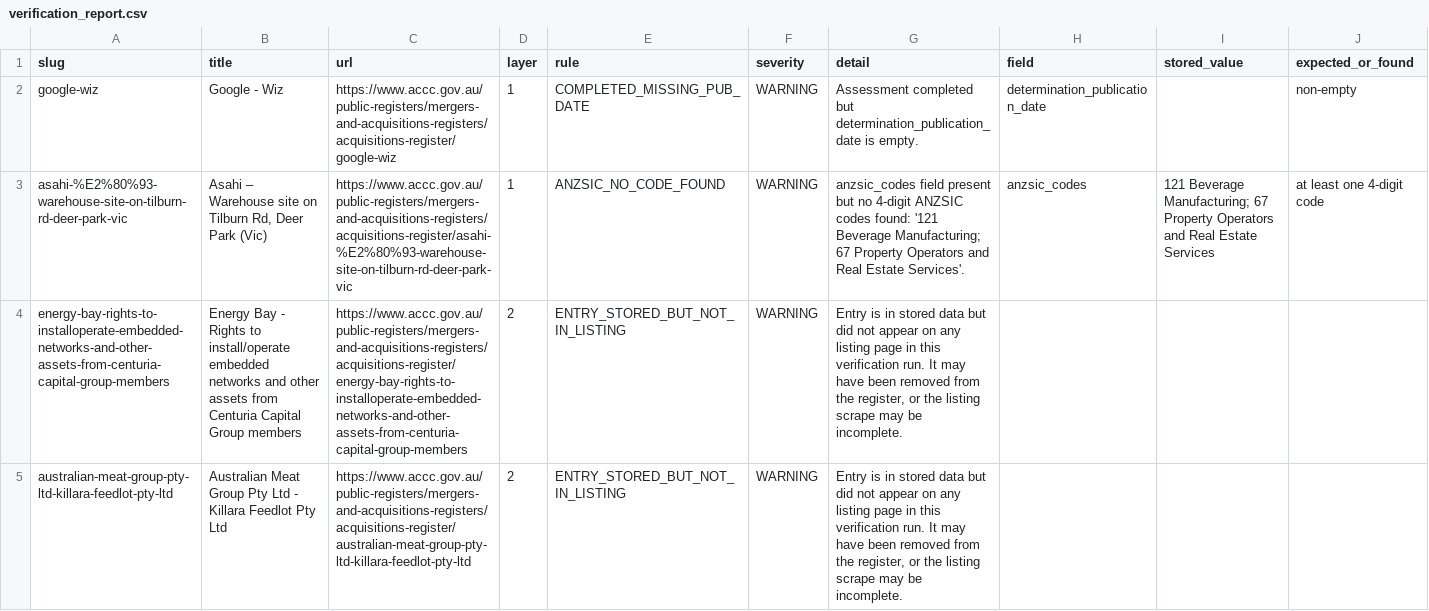
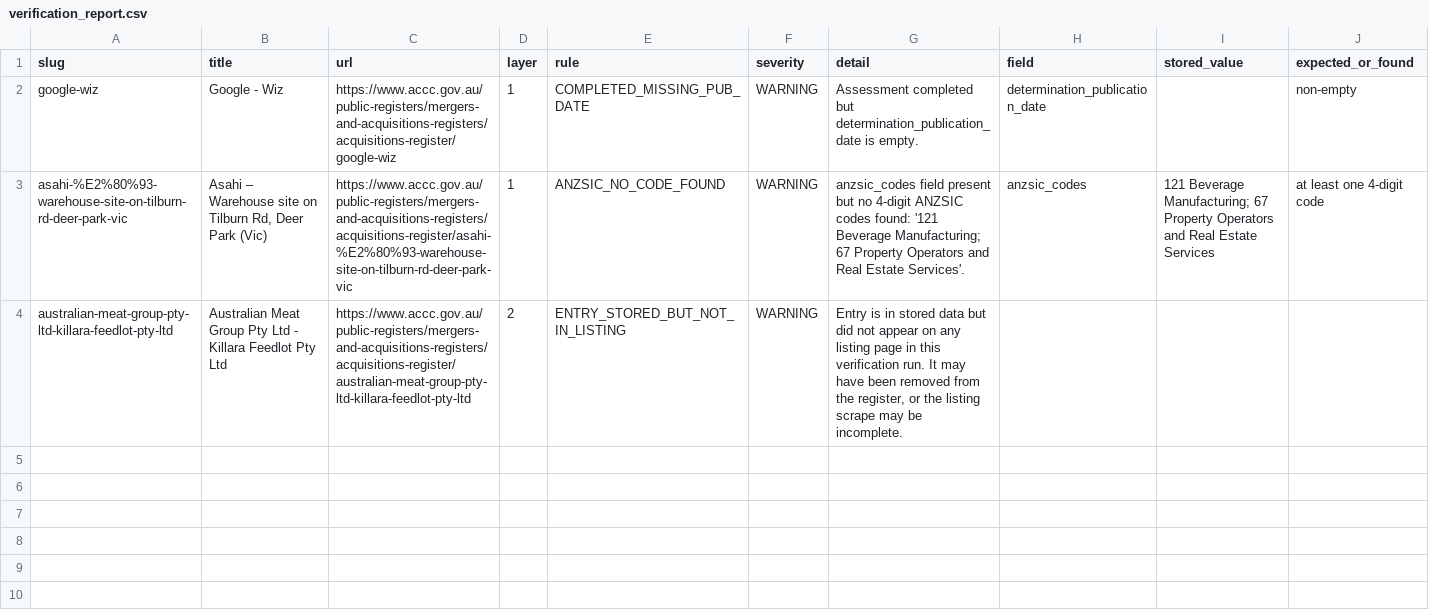
Before and after one commit to Test0112358/notification-check, a CSV file: data/verification_report.csv, drawn as a sheet; the diff names each change by its address in the sheet, - before the commit and + after, or states it on an @@ line.

```diff
--- a/data/verification_report.csv
+++ b/data/verification_report.csv
-row 4: energy-bay-rights-to-installoperate-embedded-networks-and-other-assets-from-centuria-capital-group-members | Energy Bay - Rights to install/operate embedded networks and other assets from Centuria Capital Group members | https://www.accc.gov.au/public-registers/mergers-and-acquisitions-registers/acquisitions-register/energy-bay-rights-to-installoperate-embedded-networks-and-other-assets-from-centuria-capital-group-members | 2 | ENTRY_STORED_BUT_NOT_IN_LISTING | WARNING | Entry is in stored data but did not appear on any listing page in this verification run. It may have been removed from the register, or the listing scrape may be incomplete.
```
Also changed, not shown: 2 other files.
